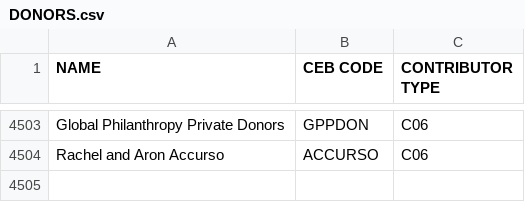
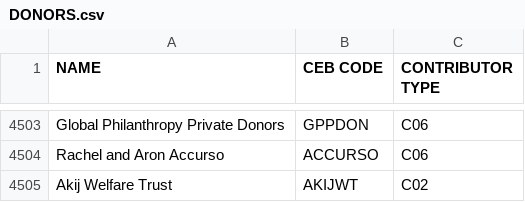
Before and after one commit to CEB-HLCM/FS-Public-Codes, a CSV file: DONORS.csv, drawn as a sheet; only a part is shown, gaps mark what is left out; the diff names each change by its address in the sheet, - before the commit and + after, or states it on an @@ line.

Commit message:
Updated DONORS

```diff
--- a/DONORS.csv
+++ b/DONORS.csv
+row 4505: Akij Welfare Trust | AKIJWT | C02
```
